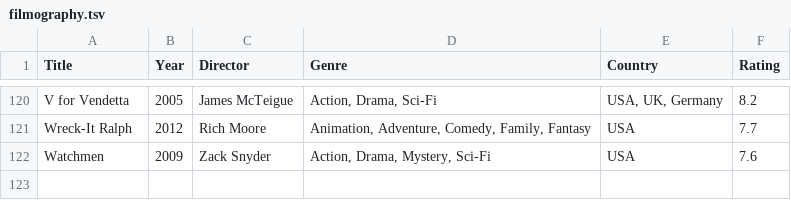
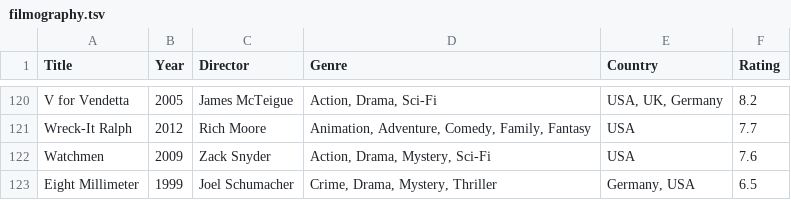
Before and after one commit to mad4j/book-mdpc, a TSV file: filmography.tsv, drawn as a sheet; only a part is shown, gaps mark what is left out; the diff names each change by its address in the sheet, - before the commit and + after, or states it on an @@ line.

```diff
--- a/filmography.tsv
+++ b/filmography.tsv
+row 123: Eight Millimeter | 1999 | Joel Schumacher | Crime, Drama, Mystery, Thriller | Germany, USA | 6.5
```
Also changed, not shown: 2 other files.
